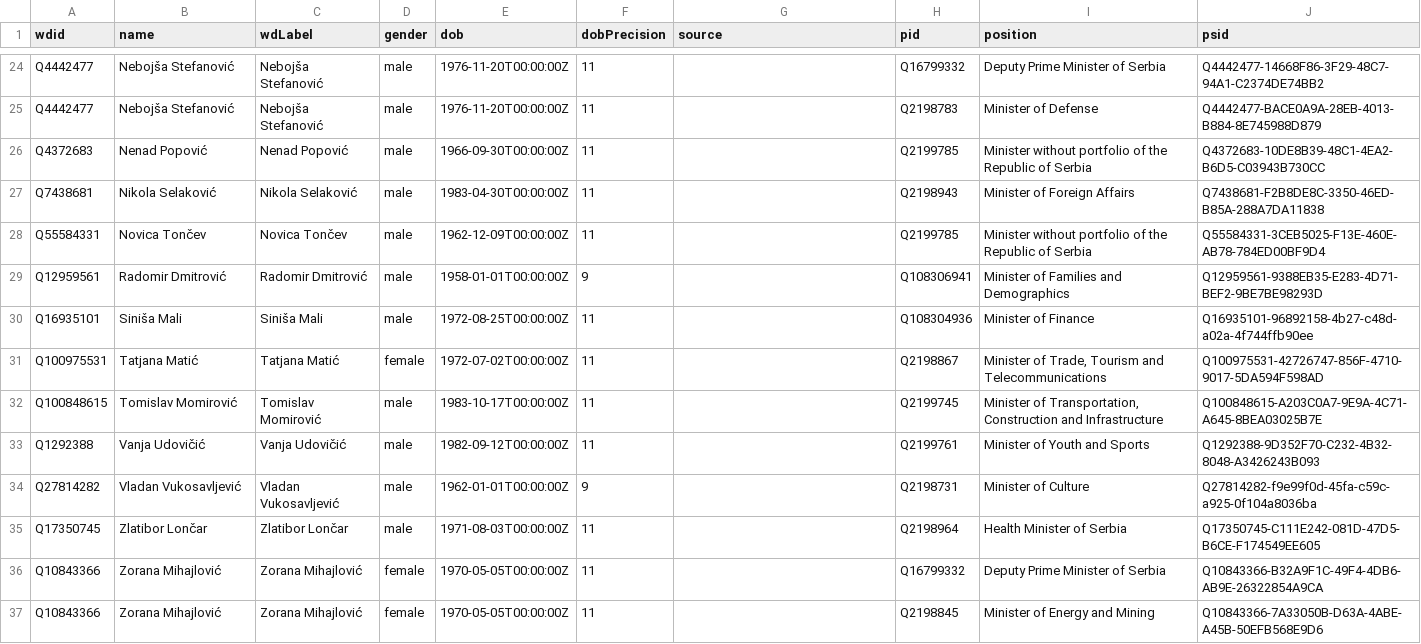
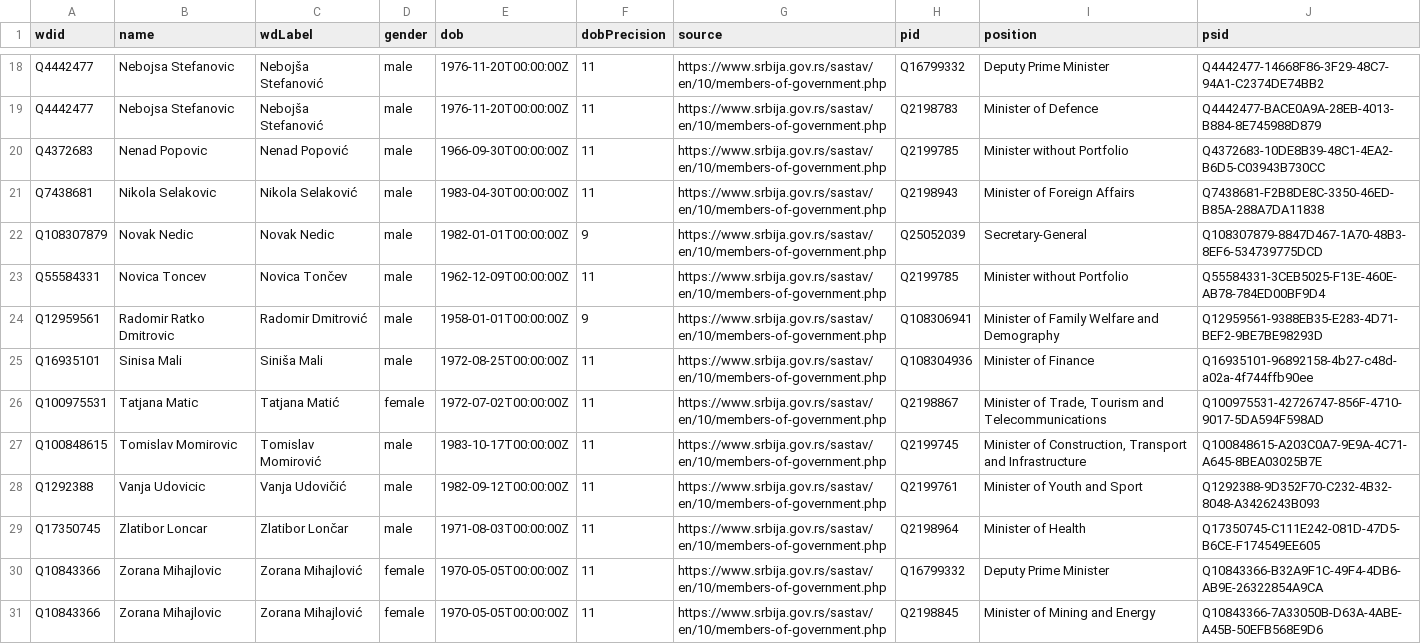
Before and after one commit to every-politician-scrapers/serbia-ministers, a CSV file: data/wikidata.csv, drawn as a sheet; only a part is shown, gaps mark what is left out; removed rows and columns are numbered as before the commit, all else as after; the diff covers the shown part only; the diff names each change by its address in the sheet, - before the commit and + after, or states it on an @@ line.

```diff
--- a/data/wikidata.csv
+++ b/data/wikidata.csv
-B18:B19 (name): Nebojša Stefanović
+B18:B19 (name): Nebojsa Stefanovic
-G18:G21 (source): (empty)
+G18:G21 (source): https://www.srbija.gov.rs/sastav/en/10/members-of-government.php
-I18 (position): Deputy Prime Minister of Serbia
+I18 (position): Deputy Prime Minister
-I19 (position): Minister of Defense
+I19 (position): Minister of Defence
-B20 (name): Nenad Popović
+B20 (name): Nenad Popovic
-I20 (position): Minister without portfolio of the Republic of Serbia
+I20 (position): Minister without Portfolio
-B21 (name): Nikola Selaković
+B21 (name): Nikola Selakovic
+row 22: Q108307879 | Novak Nedic | Novak Nedic | male | 1982-01-01T00:00:00Z | 9 | https://www.srbija.gov.rs/sastav/en/10/members-of-government.php | Q25052039 | Secretary-General | Q108307879-8847D467-1A70-48B3-8EF6-534739775DCD
-B23 (name): Novica Tončev
+B23 (name): Novica Toncev
-G23:G28 (source): (empty)
+G23:G28 (source): https://www.srbija.gov.rs/sastav/en/10/members-of-government.php
-I23 (position): Minister without portfolio of the Republic of Serbia
+I23 (position): Minister without Portfolio
-B24 (name): Radomir Dmitrović
+B24 (name): Radomir Ratko Dmitrovic
-I24 (position): Minister of Families and Demographics
+I24 (position): Minister of Family Welfare and Demography
-B25 (name): Siniša Mali
+B25 (name): Sinisa Mali
-B26 (name): Tatjana Matić
+B26 (name): Tatjana Matic
-B27 (name): Tomislav Momirović
+B27 (name): Tomislav Momirovic
-I27 (position): Minister of Transportation, Construction and Infrastructure
+I27 (position): Minister of Construction, Transport and Infrastructure
-B28 (name): Vanja Udovičić
+B28 (name): Vanja Udovicic
-I28 (position): Minister of Youth and Sports
+I28 (position): Minister of Youth and Sport
-row 34: Q27814282 | Vladan Vukosavljević | Vladan Vukosavljević | male | 1962-01-01T00:00:00Z | 9 |  | Q2198731 | Minister of Culture | Q27814282-f9e99f0d-45fa-c59c-a925-0f104a8036ba
-B29 (name): Zlatibor Lončar
+B29 (name): Zlatibor Loncar
-G29:G31 (source): (empty)
+G29:G31 (source): https://www.srbija.gov.rs/sastav/en/10/members-of-government.php
-I29 (position): Health Minister of Serbia
+I29 (position): Minister of Health
-B30:B31 (name): Zorana Mihajlović
+B30:B31 (name): Zorana Mihajlovic
-I30 (position): Deputy Prime Minister of Serbia
+I30 (position): Deputy Prime Minister
-I31 (position): Minister of Energy and Mining
+I31 (position): Minister of Mining and Energy
```
Also changed, not shown: 6 removed rows and 43 edited cells elsewhere in this file, 1 other file.
